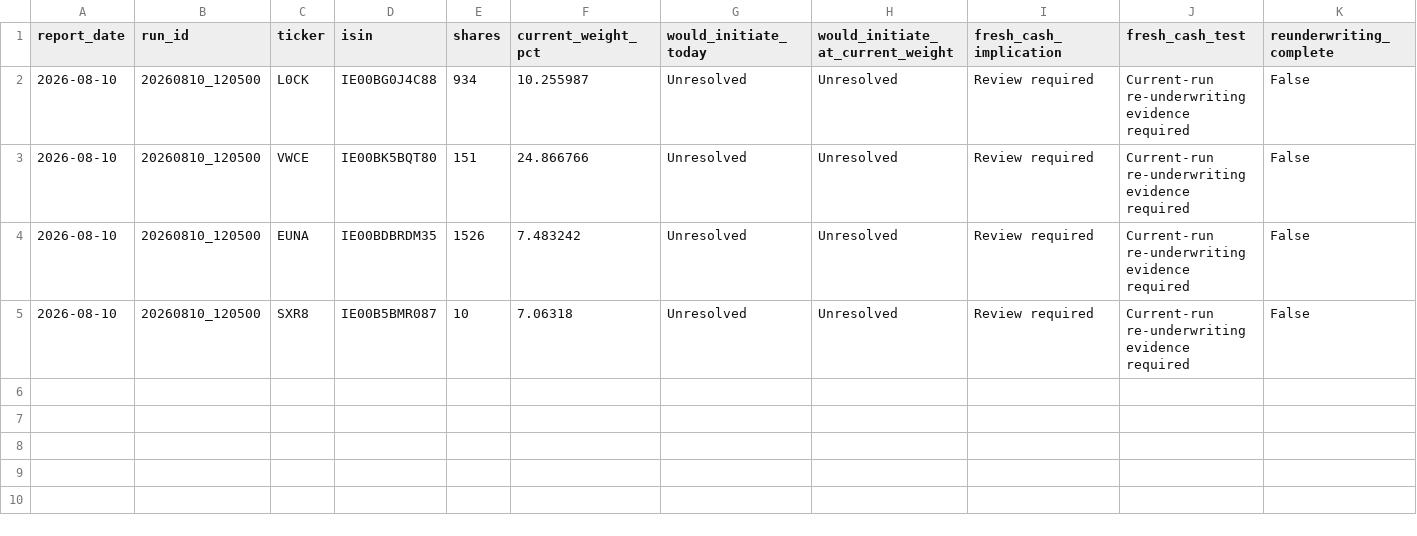
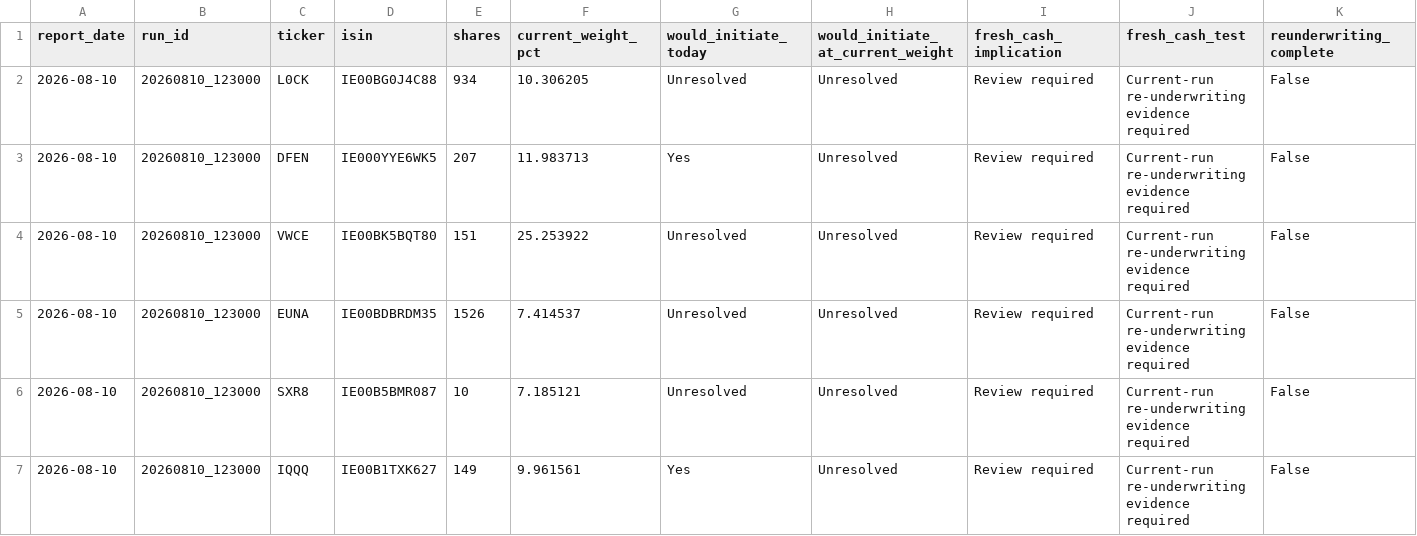
Before and after one commit to market-predictions/weekly-etf-eu, a CSV file: output/etf_eu_recommendation_scorecard.csv, drawn as a sheet; only a part is shown; addresses are those after the commit; rows hold the shown columns only; the diff names each change by its address in the sheet, - before the commit and + after, or states it on an @@ line.

```diff
--- a/output/etf_eu_recommendation_scorecard.csv
+++ b/output/etf_eu_recommendation_scorecard.csv
-B2 (run_id): 20260810_120500
+B2 (run_id): 20260810_123000
-F2 (current_weight_pct): 10.255987
+F2 (current_weight_pct): 10.306205
+row 3: 2026-08-10 | 20260810_123000 | DFEN | IE000YYE6WK5 | 207 | 11.983713 | Yes | Unresolved | Review required | Current-run re-underwriting evidence required | False
-B4:B6 (run_id): 20260810_120500
+B4:B6 (run_id): 20260810_123000
-F4 (current_weight_pct): 24.866766
+F4 (current_weight_pct): 25.253922
-F5 (current_weight_pct): 7.483242
+F5 (current_weight_pct): 7.414537
-F6 (current_weight_pct): 7.06318
+F6 (current_weight_pct): 7.185121
+row 7: 2026-08-10 | 20260810_123000 | IQQQ | IE00B1TXK627 | 149 | 9.961561 | Yes | Unresolved | Review required | Current-run re-underwriting evidence required | False
```
Also changed, not shown: output/etf_eu_trade_ledger.csv, output/etf_eu_valuation_history.csv, 19 other files.
